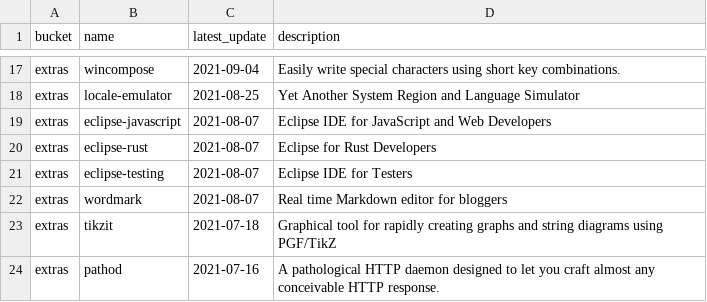
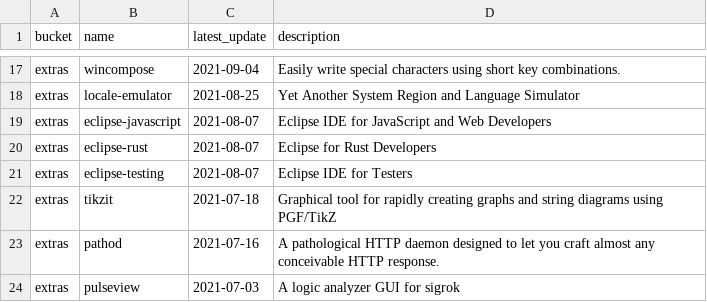
Before and after one commit to scillidan/actions, a CSV file: scoop-manifests/inactive.csv, drawn as a sheet; only a part is shown, gaps mark what is left out; the shorter side is filled out with more unchanged rows; the diff names each change by its address in the sheet, - before the commit and + after, or states it on an @@ line.

```diff
--- a/scoop-manifests/inactive.csv
+++ b/scoop-manifests/inactive.csv
-row 22: extras | wordmark | 2021-08-07 | Real time Markdown editor for bloggers
```
Also changed, not shown: scoop-manifests/added_extras.csv, scoop-manifests/added_main.csv, 3 other files.
